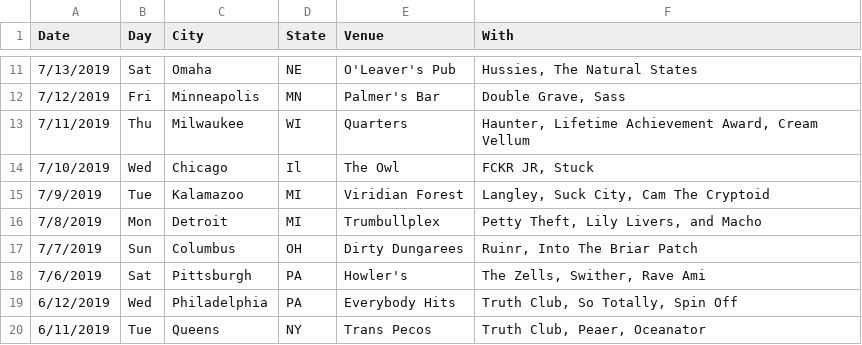
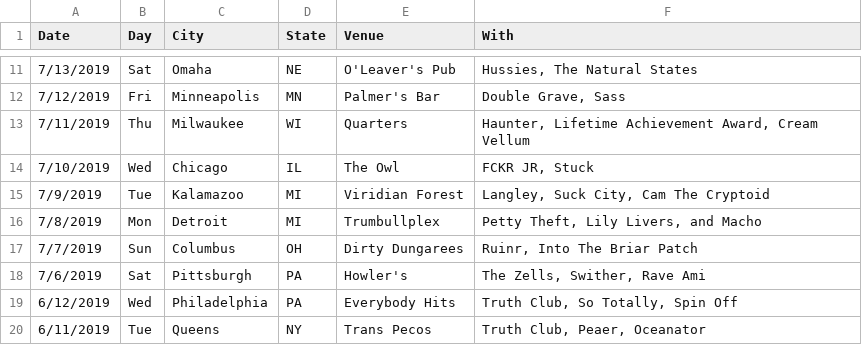
Before and after one commit to washerfacts/washerfacts.github.io, a CSV file: no-links.csv, drawn as a sheet; only a part is shown, gaps mark what is left out.

```diff
--- a/no-links.csv
+++ b/no-links.csv
@@ -13,3 +13,3 @@ Date,Day,City,State,Venue,With
 7/11/2019,Thu,Milwaukee,WI,Quarters,"Haunter, Lifetime Achievement Award, Cream Vellum"
-7/10/2019,Wed,Chicago,Il,The Owl,"FCKR JR, Stuck"
+7/10/2019,Wed,Chicago,IL,The Owl,"FCKR JR, Stuck"
 7/9/2019,Tue,Kalamazoo, MI,Viridian Forest,"Langley, Suck City, Cam The Cryptoid"
```
Also changed, not shown: 4 other files.
